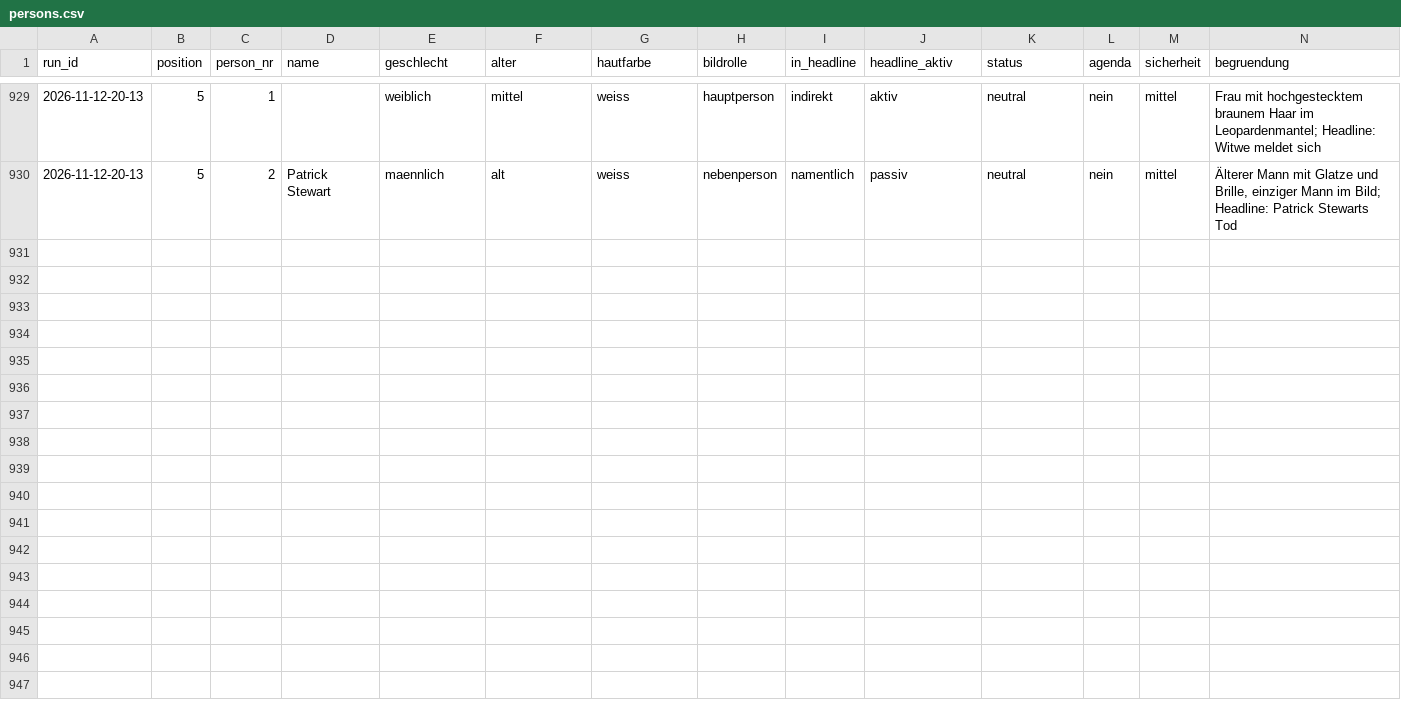
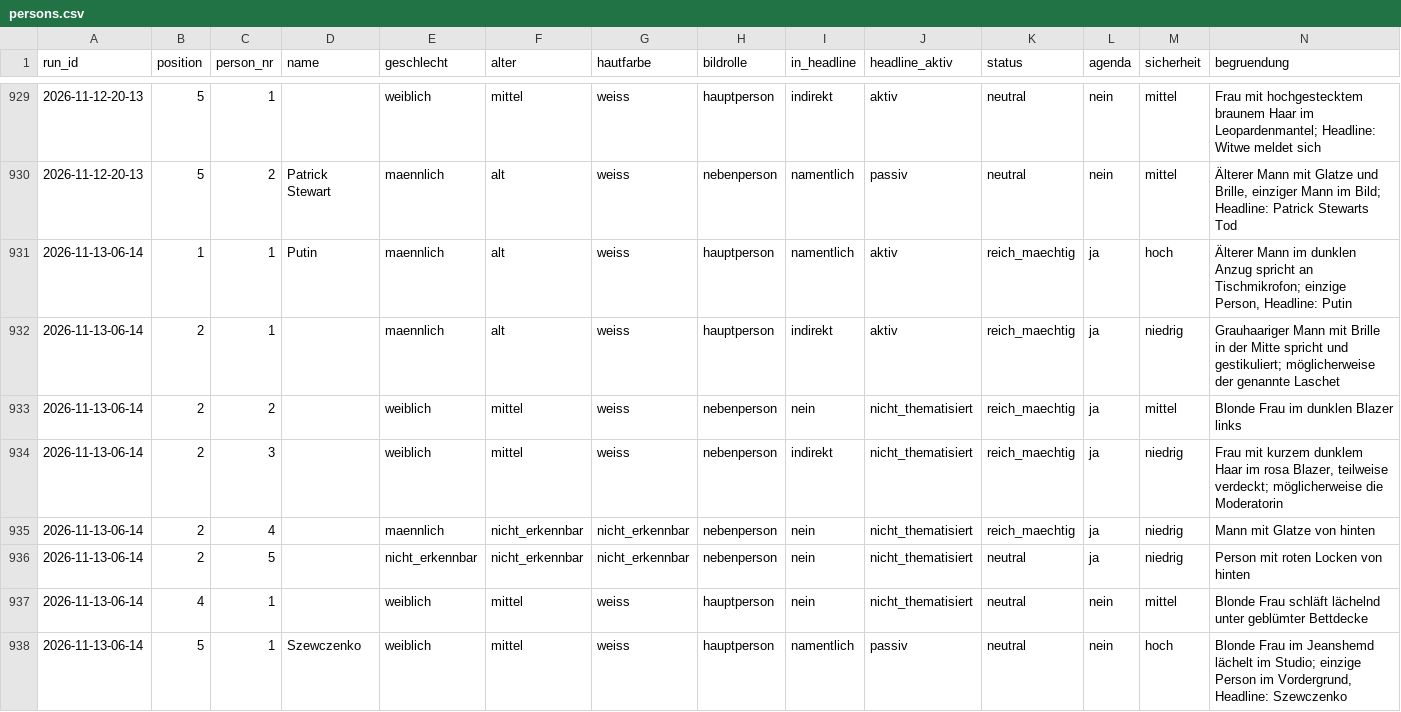
Before and after one commit to happkatharina71-bit/crmd, a CSV file: webde-monitor/data/persons.csv, drawn as a sheet; only a part is shown, gaps mark what is left out.

```diff
--- a/webde-monitor/data/persons.csv
+++ b/webde-monitor/data/persons.csv
@@ -930 +930,9 @@ run_id,position,person_nr,name,geschlecht,alter,hautfarbe,bildrolle,in_headline,
 2026-11-12-20-13,5,2,Patrick Stewart,maennlich,alt,weiss,nebenperson,namentlich,passiv,neutral,nein,mittel,"Älterer Mann mit Glatze und Brille, einziger Mann im Bild; Headline: Patrick Stewarts Tod"
+2026-11-13-06-14,1,1,Putin,maennlich,alt,weiss,hauptperson,namentlich,aktiv,reich_maechtig,ja,hoch,"Älterer Mann im dunklen Anzug spricht an Tischmikrofon; einzige Person, Headline: Putin"
+2026-11-13-06-14,2,1,,maennlich,alt,weiss,hauptperson,indirekt,aktiv,reich_maechtig,ja,niedrig,"Grauhaariger Mann mit Brille in der Mitte spricht und gestikuliert; möglicherweise der genannte Laschet"
+2026-11-13-06-14,2,2,,weiblich,mittel,weiss,nebenperson,nein,nicht_thematisiert,reich_maechtig,ja,mittel,Blonde Frau im dunklen Blazer links
+2026-11-13-06-14,2,3,,weiblich,mittel,weiss,nebenperson,indirekt,nicht_thematisiert,reich_maechtig,ja,niedrig,"Frau mit kurzem dunklem Haar im rosa Blazer, teilweise verdeckt; möglicherweise die Moderatorin"
+2026-11-13-06-14,2,4,,maennlich,nicht_erkennbar,nicht_erkennbar,nebenperson,nein,nicht_thematisiert,reich_maechtig,ja,niedrig,Mann mit Glatze von hinten
+2026-11-13-06-14,2,5,,nicht_erkennbar,nicht_erkennbar,nicht_erkennbar,nebenperson,nein,nicht_thematisiert,neutral,ja,niedrig,Person mit roten Locken von hinten
+2026-11-13-06-14,4,1,,weiblich,mittel,weiss,hauptperson,nein,nicht_thematisiert,neutral,nein,mittel,Blonde Frau schläft lächelnd unter geblümter Bettdecke
+2026-11-13-06-14,5,1,Szewczenko,weiblich,mittel,weiss,hauptperson,namentlich,passiv,neutral,nein,hoch,"Blonde Frau im Jeanshemd lächelt im Studio; einzige Person im Vordergrund, Headline: Szewczenko"
```
Also changed, not shown: webde-monitor/data/teasers.csv, 7 other files.
